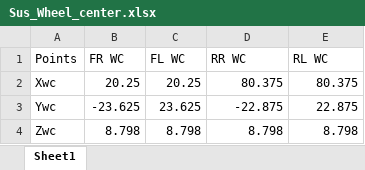
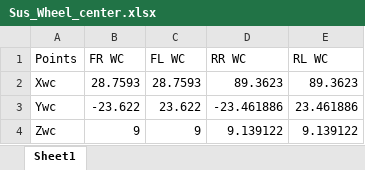
Before and after one commit to taiyangie/LinkageForceAnalyzer, an Excel workbook: Sus_Wheel_center.xlsx, sheet Sheet1, drawn as a sheet; values as stored, in another font and other column widths than the file's, no borders; the diff names each change by its address in the sheet, - before the commit and + after, or states it on an @@ line.

```diff
--- a/Sus_Wheel_center.xlsx (sheet Sheet1)
+++ b/Sus_Wheel_center.xlsx (sheet Sheet1)
-B2 (FR WC): 20.25
+B2 (FR WC): 28.7593
-C2 (FL WC): 20.25
+C2 (FL WC): 28.7593
-D2 (RR WC): 80.375
+D2 (RR WC): 89.3623
-E2 (RL WC): 80.375
+E2 (RL WC): 89.3623
-B3 (FR WC): -23.625
+B3 (FR WC): -23.622
-C3 (FL WC): 23.625
+C3 (FL WC): 23.622
-D3 (RR WC): -22.875
+D3 (RR WC): -23.461886
-E3 (RL WC): 22.875
+E3 (RL WC): 23.461886
-B4 (FR WC): 8.798
+B4 (FR WC): 9
-C4 (FL WC): 8.798
+C4 (FL WC): 9
-D4 (RR WC): 8.798
+D4 (RR WC): 9.139122
-E4 (RL WC): 8.798
+E4 (RL WC): 9.139122
```
Also changed, not shown: Sus_Arm_points.xlsx, Sus_Center_of_tire_patch.xlsx, 4 other files.
